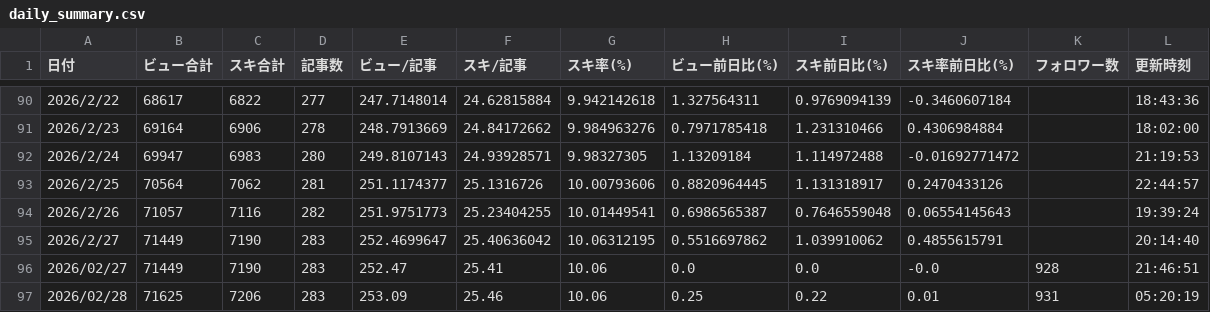
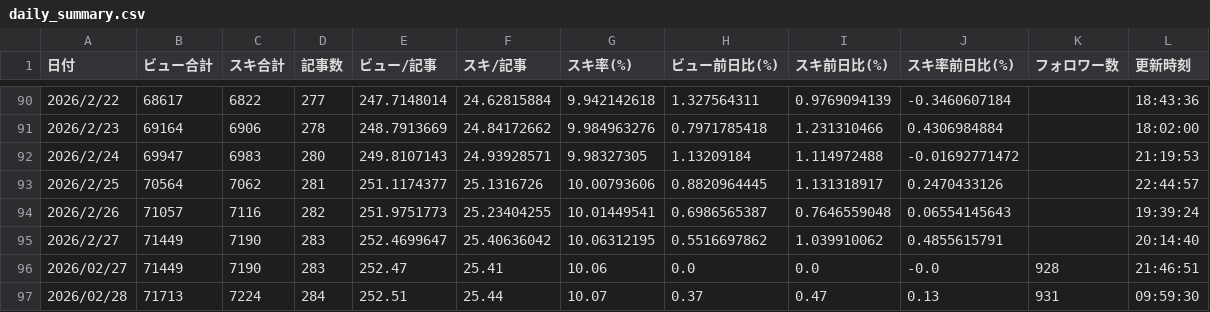
Before and after one commit to Goo-dev0505/note-stats-tracker, a CSV file: data/daily_summary.csv, drawn as a sheet; only a part is shown, gaps mark what is left out.

```diff
--- a/data/daily_summary.csv
+++ b/data/daily_summary.csv
@@ -96,2 +96,2 @@
 2026/02/27,71449,7190,283,252.47,25.41,10.06,0.0,0.0,-0.0,928,21:46:51
-2026/02/28,71625,7206,283,253.09,25.46,10.06,0.25,0.22,0.01,931,05:20:19
+2026/02/28,71713,7224,284,252.51,25.44,10.07,0.37,0.47,0.13,931,09:59:30
```
Also changed, not shown: data/articles.csv.
